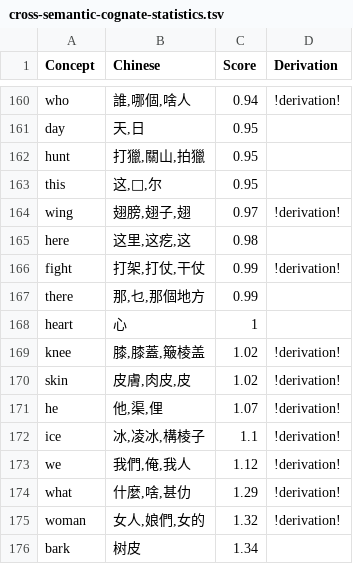
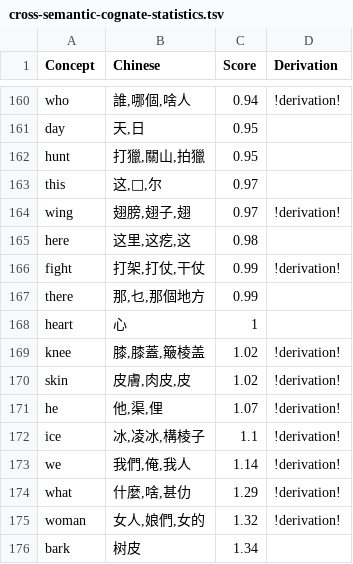
Before and after one commit to lingpy/evaluation-paper, a TSV file: results/cross-semantic-cognate-statistics.tsv, drawn as a sheet; only a part is shown, gaps mark what is left out.

Commit message:
update computing results

```diff
--- a/results/cross-semantic-cognate-statistics.tsv
+++ b/results/cross-semantic-cognate-statistics.tsv
@@ -162,3 +162,3 @@ day	天,日	0.95
 hunt	打獵,關山,拍獵	0.95	
-this	这,𠹼,尔	0.95	
+this	这,𠹼,尔	0.97	
 wing	翅膀,翅子,翅	0.97	!derivation!
@@ -172,3 +172,3 @@ he	他,渠,俚	1.07	!derivation!
 ice	冰,凌冰,構棱子	1.1	!derivation!
-we	我們,俺,我人	1.12	!derivation!
+we	我們,俺,我人	1.14	!derivation!
 what	什麼,啥,甚仂	1.29	!derivation!
```
Also changed, not shown: 3 other files.
